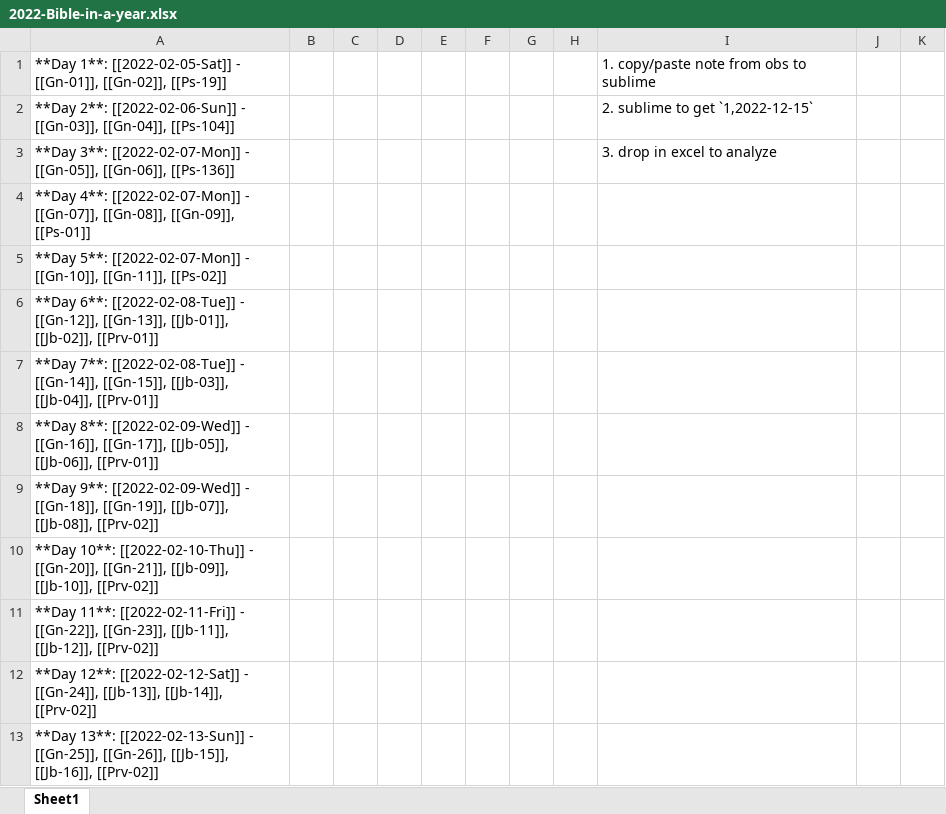
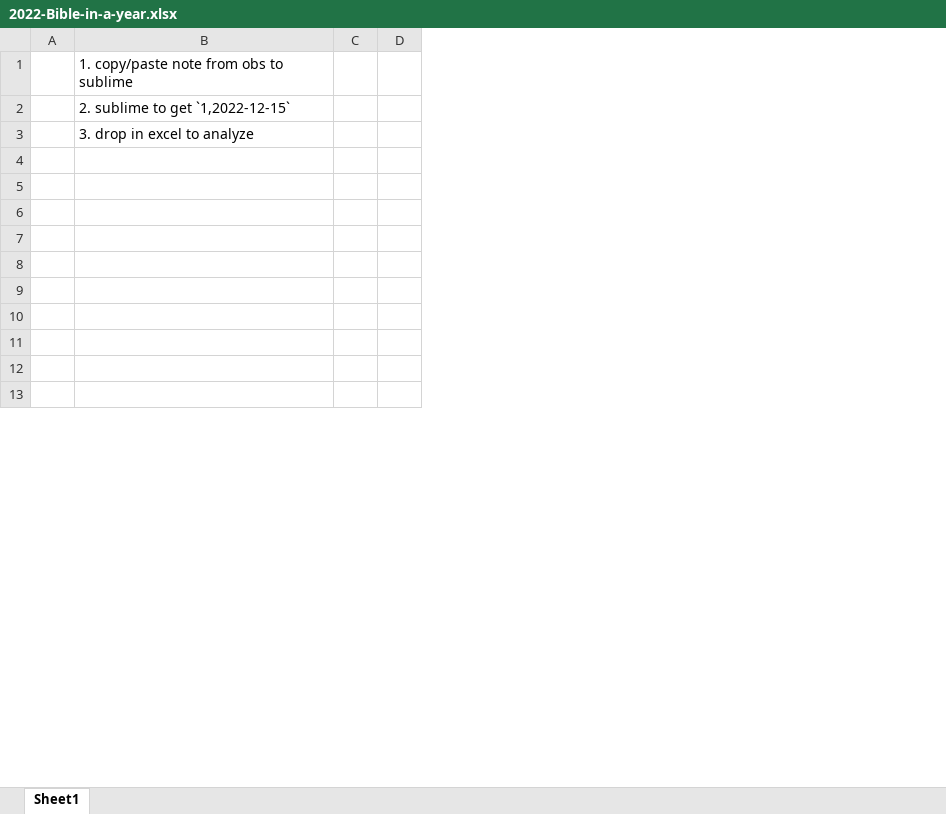
Before and after one commit to mkudija/blog, an Excel workbook: content/images/2022-Bible-in-a-year/2022-Bible-in-a-year.xlsx, sheet Sheet1, drawn as a sheet; only a part is shown; values as stored, in another font and other column widths than the file's, no borders; charts and pictures not drawn; the diff names each change by its address in the sheet, - before the commit and + after, or states it on an @@ line.

Commit message:
Update 2022-Bible-in-a-year.xlsx

```diff
--- a/content/images/2022-Bible-in-a-year/2022-Bible-in-a-year.xlsx (sheet Sheet1)
+++ b/content/images/2022-Bible-in-a-year/2022-Bible-in-a-year.xlsx (sheet Sheet1)
-column A, rows 1-13: **Day 1**: [[2022-02-05-Sat]] - [[Gn-01]], [[Gn-02]], [[Ps-19]] | **Day 2**: [[2022-02-06-Sun]] - [[Gn-03]], [[Gn-04]], [[Ps-104]] | **Day 3**: [[2022-02-07-Mon]] - [[Gn-05]], [[Gn-06]], [[Ps-136]] | **Day 4**: [[2022-02-07-Mon]] - [[Gn-07]], [[Gn-08]], [[Gn-09]], [[Ps-01]] | **Day 5**: [[2022-02-07-Mon]] - [[Gn-10]], [[Gn-11]], [[Ps-02]] | **Day 6**: [[2022-02-08-Tue]] - [[Gn-12]], [[Gn-13]], [[Jb-01]], [[Jb-02]], [[Prv-01]] | **Day 7**: [[2022-02-08-Tue]] - [[Gn-14]], [[Gn-15]], [[Jb-03]], [[Jb-04]], [[Prv-01]] | **Day 8**: [[2022-02-09-Wed]] - [[Gn-16]], [[Gn-17]], [[Jb-05]], [[Jb-06]], [[Prv-01]] | **Day 9**: [[2022-02-09-Wed]] - [[Gn-18]], [[Gn-19]], [[Jb-07]], [[Jb-08]], [[Prv-02]] | **Day 10**: [[2022-02-10-Thu]] - [[Gn-20]], [[Gn-21]], [[Jb-09]], [[Jb-10]], [[Prv-02]] | **Day 11**: [[2022-02-11-Fri]] - [[Gn-22]], [[Gn-23]], [[Jb-11]], [[Jb-12]], [[Prv-02]] | **Day 12**: [[2022-02-12-Sat]] - [[Gn-24]], [[Jb-13]], [[Jb-14]], [[Prv-02]] | **Day 13**: [[2022-02-13-Sun]] - [[Gn-25]], [[Gn-26]], [[Jb-15]], [[Jb-16]], [[Prv-02]]
-column C, empty
-column D, empty
-column E, empty
-column F, empty
-column G, empty
-column H, empty
```
Also changed, not shown: formulas that keep their value, charts or pictures.
